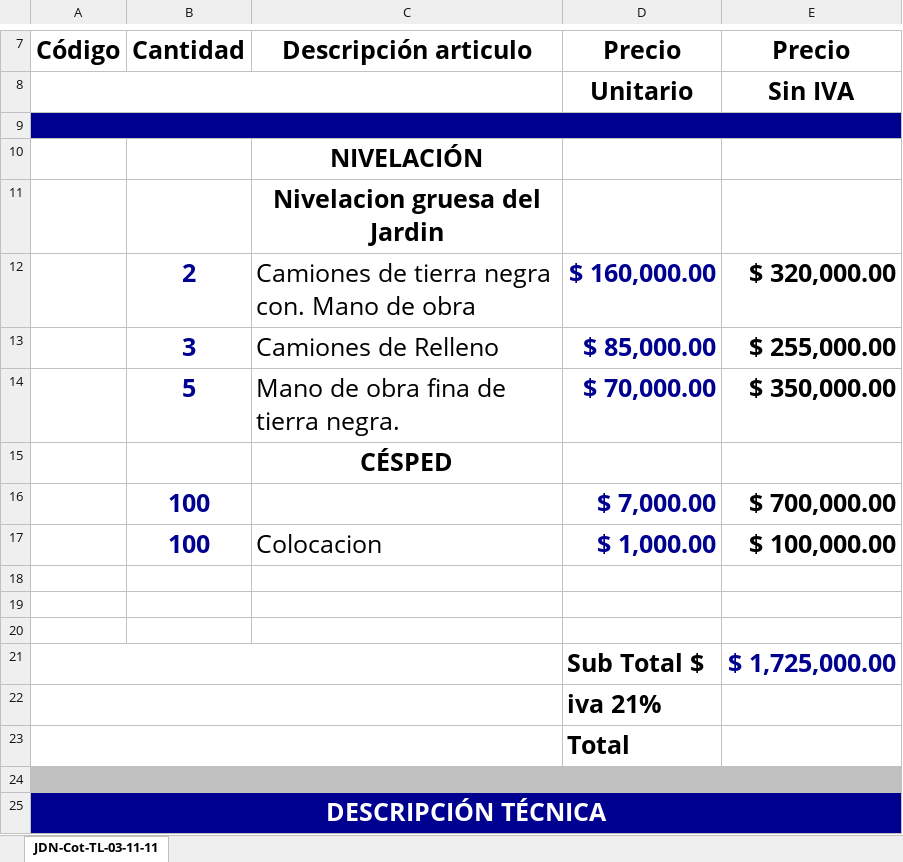
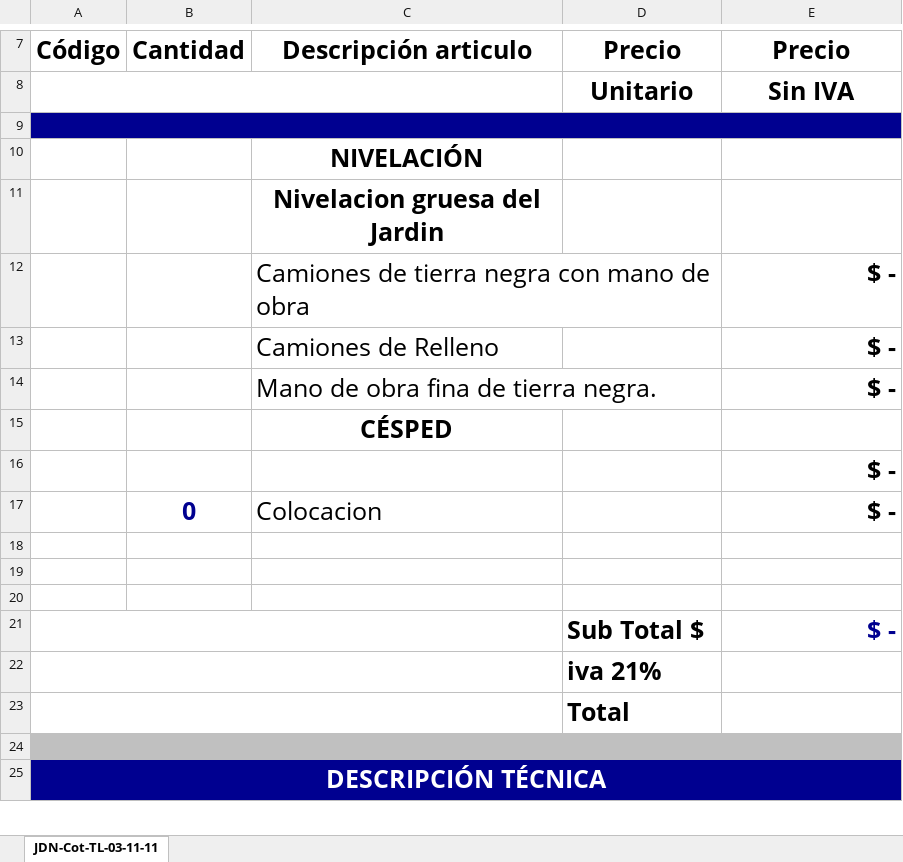
Before and after one commit to juansevalencia/presupuestoAvanzadoJDN, an Excel workbook: plantillas/nivelacion.xlsx, sheet JDN-Cot-TL-03-11-11, drawn as a sheet; only a part is shown, gaps mark what is left out; values as stored, in another font and other column widths than the file's, no borders; charts and pictures not drawn; removed rows and columns are numbered as before the commit, all else as after; the diff names each change by its address in the sheet, - before the commit and + after, or states it on an @@ line.

Commit message:
Ubicacion fija, nivelacion con mas detalle y menos texto, mejora en los 3 sobre totales, mejora en los 3 sobre currency

```diff
--- a/plantillas/nivelacion.xlsx (sheet JDN-Cot-TL-03-11-11)
+++ b/plantillas/nivelacion.xlsx (sheet JDN-Cot-TL-03-11-11)
-row 12:  | 2 | Camiones de tierra negra con. Mano de obra | $ 160,000.00 | $ 320,000.00
-row 13:  | 3 | Camiones de Relleno | $ 85,000.00 | $ 255,000.00
-row 14:  | 5 | Mano de obra fina de tierra negra. | $ 70,000.00 | $ 350,000.00
+row 12:  |  | Camiones de tierra negra con mano de obra |  | $ -
+row 13:  |  | Camiones de Relleno |  | $ -
+row 14:  |  | Mano de obra fina de tierra negra. |  | $ -
-row 16:  | 100 |  | $ 7,000.00 | $ 700,000.00
-row 17:  | 100 | Colocacion | $ 1,000.00 | $ 100,000.00
+row 16:  |  |  |  | $ -
+row 17:  | 0 | Colocacion |  | $ -
-E21 (Precio): $ 1,725,000.00
+E21 (Precio): $ -
```
Also changed, not shown: charts or pictures, plantillas/riego.xlsx, resumen.xlsx, 9 other files.
